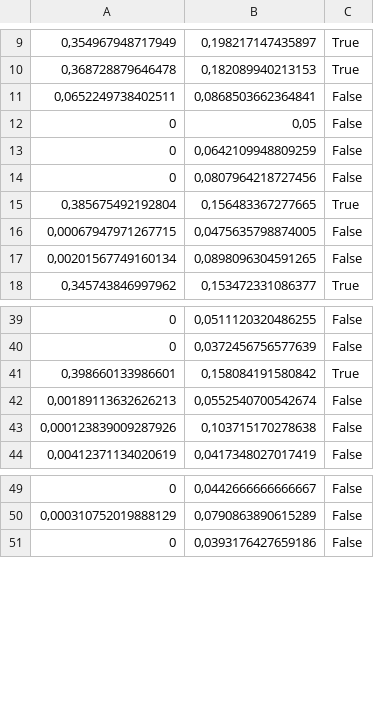
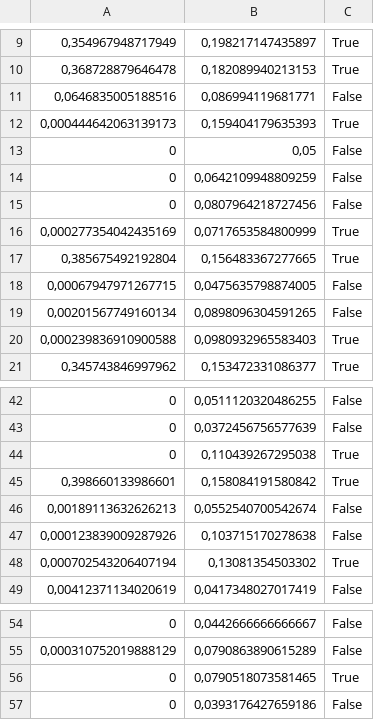
Before and after one commit to Sylwekqaz/UltraParkingMachineLearning, a CSV file: Inż/Images/DataSet/features.csv, drawn as a sheet; only a part is shown, gaps mark what is left out.

```diff
--- a/Inż/Images/DataSet/features.csv
+++ b/Inż/Images/DataSet/features.csv
@@ -10,3 +10,4 @@
 0,368728879646478;0,182089940213153;True
-0,0652249738402511;0,0868503662364841;False
+0,0646835005188516;0,086994119681771;False
+0,000444642063139173;0,159404179635393;True
 0;0,05;False
@@ -14,2 +15,3 @@
 0;0,0807964218727456;False
+0,000277354042435169;0,0717653584800999;True
 0,385675492192804;0,156483367277665;True
@@ -17,2 +19,3 @@
 0,00201567749160134;0,0898096304591265;False
+0,000239836910900588;0,0980932965583403;True
 0,345743846997962;0,153472331086377;True
@@ -40,2 +43,3 @@
 0;0,0372456756577639;False
+0;0,110439267295038;True
 0,398660133986601;0,158084191580842;True
@@ -43,2 +47,3 @@
 0,000123839009287926;0,103715170278638;False
+0,000702543206407194;0,13081354503302;True
 0,00412371134020619;0,0417348027017419;False
@@ -50,2 +55,3 @@
 0,000310752019888129;0,0790863890615289;False
+0;0,0790518073581465;True
 0;0,0393176427659186;False
```
Also changed, not shown: 8 other files.
